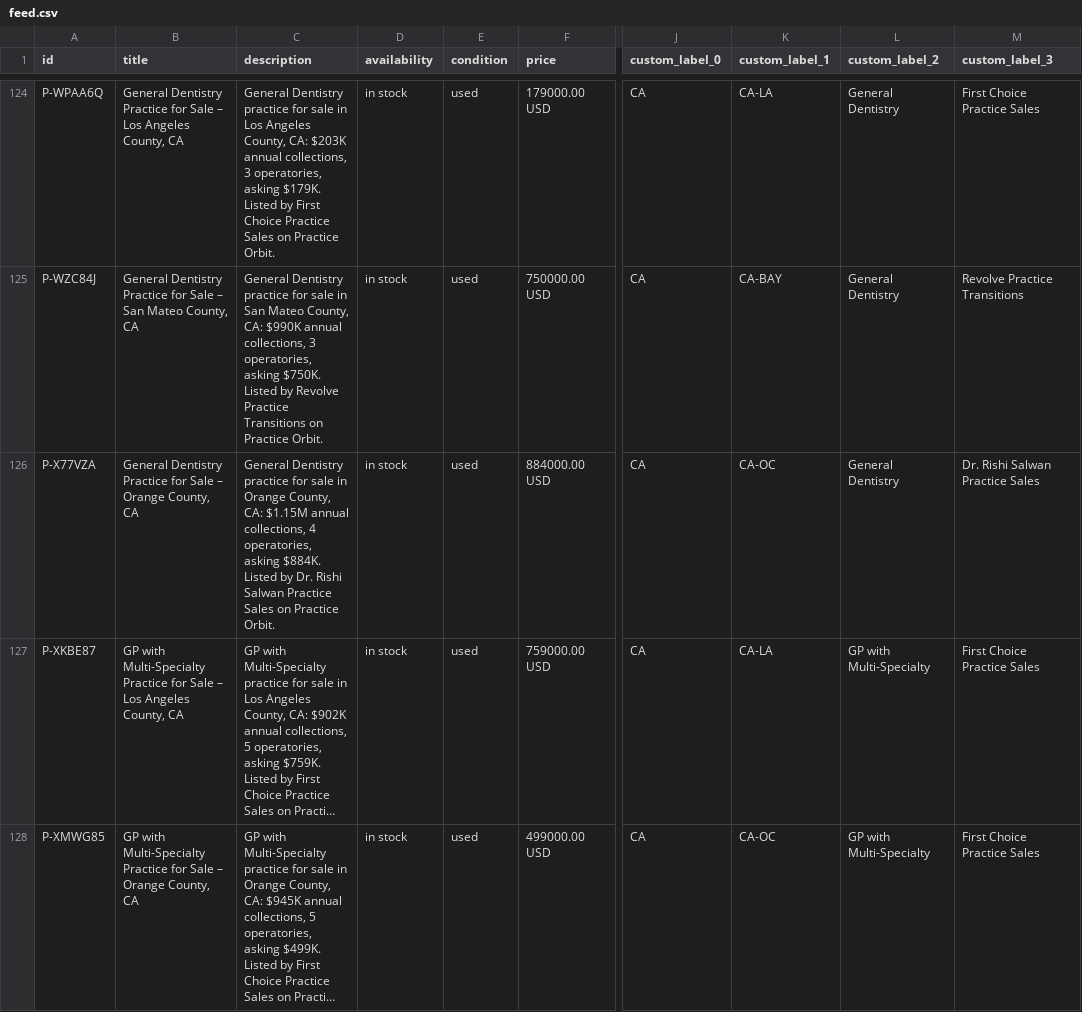
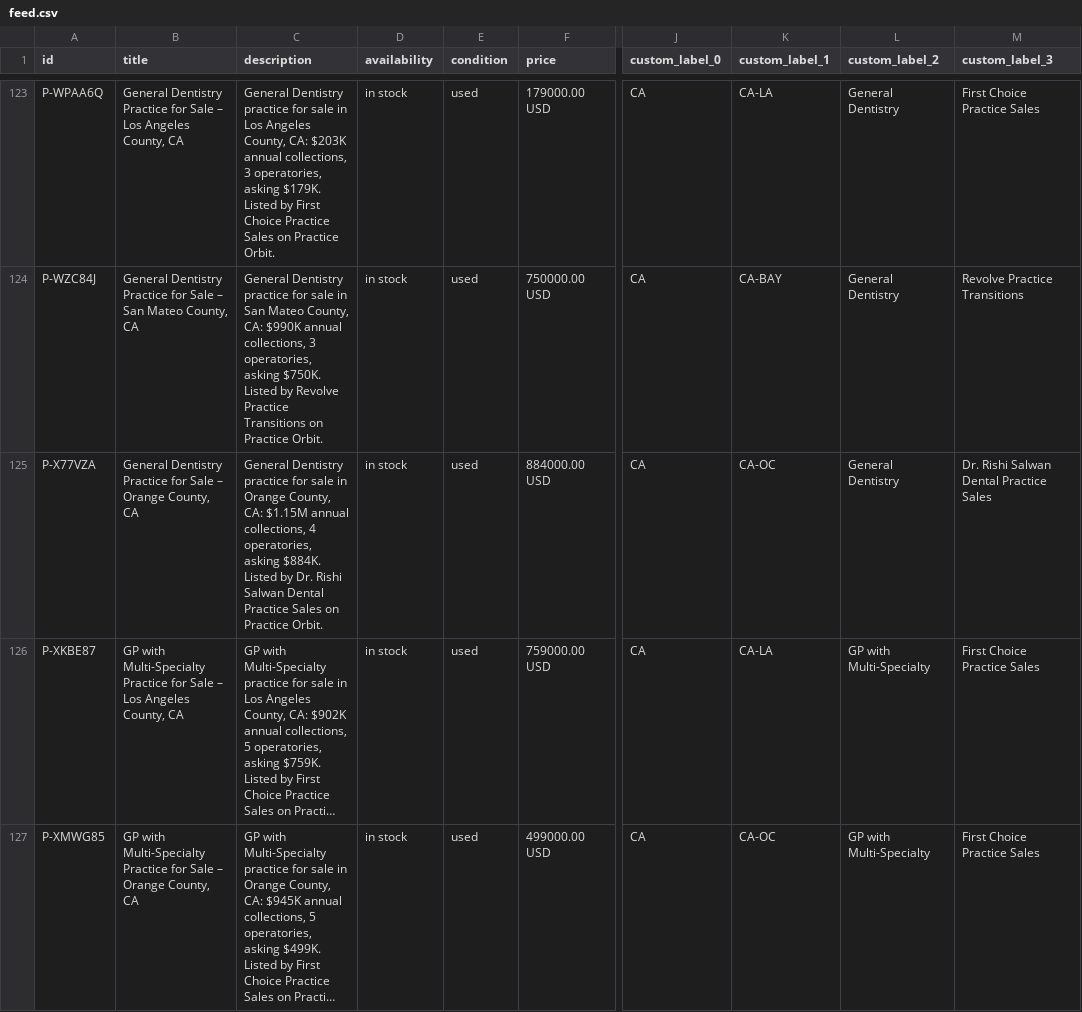
Before and after one commit to practiceorbit/practice-orbit-meta-feed, a CSV file: docs/feed.csv, drawn as a sheet; only a part is shown, gaps mark what is left out; long unchanged cells end in …; addresses are those after the commit; the diff covers the shown part only; the diff names each change by its address in the sheet, - before the commit and + after, or states it on an @@ line.

```diff
--- a/docs/feed.csv
+++ b/docs/feed.csv
-C125 (description): …Rishi Salwan Practice Sales…
+C125 (description): …Rishi Salwan Dental Practice Sales…
-M125 (custom_label_3): Dr. Rishi Salwan Practice Sales
+M125 (custom_label_3): Dr. Rishi Salwan Dental Practice Sales
```
Also changed, not shown: 1 added row, 2 removed rows and 20 edited cells elsewhere in this file, 5 other files.
